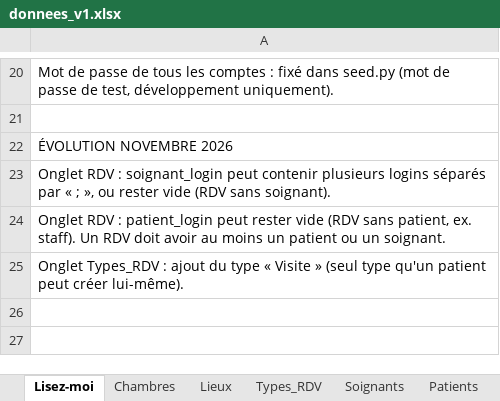
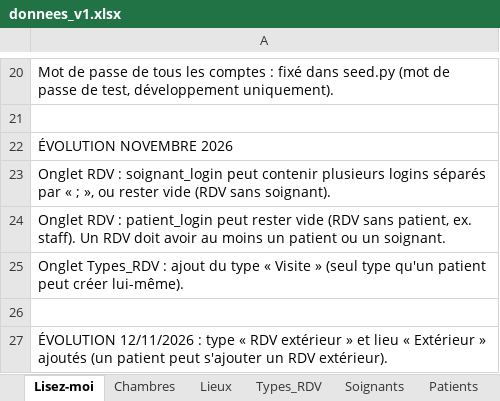
Before and after one commit to nathan2A/logiciel_projet_entrepriseV2, an Excel workbook: data/donnees_v1.xlsx, sheet Lisez-moi, drawn as a sheet; only a part is shown, gaps mark what is left out; values as stored, in another font and other column widths than the file's, no borders; the diff names each change by its address in the sheet, - before the commit and + after, or states it on an @@ line.

```diff
--- a/data/donnees_v1.xlsx (sheet Lisez-moi)
+++ b/data/donnees_v1.xlsx (sheet Lisez-moi)
+row 26: (empty)
+row 27: ÉVOLUTION 12/11/2026 : type « RDV extérieur » et lieu « Extérieur » ajoutés (un patient peut s'ajouter un RDV extérieur).
```
Also changed, not shown: sheet Types_RDV, sheet Lieux, 44 other files.
